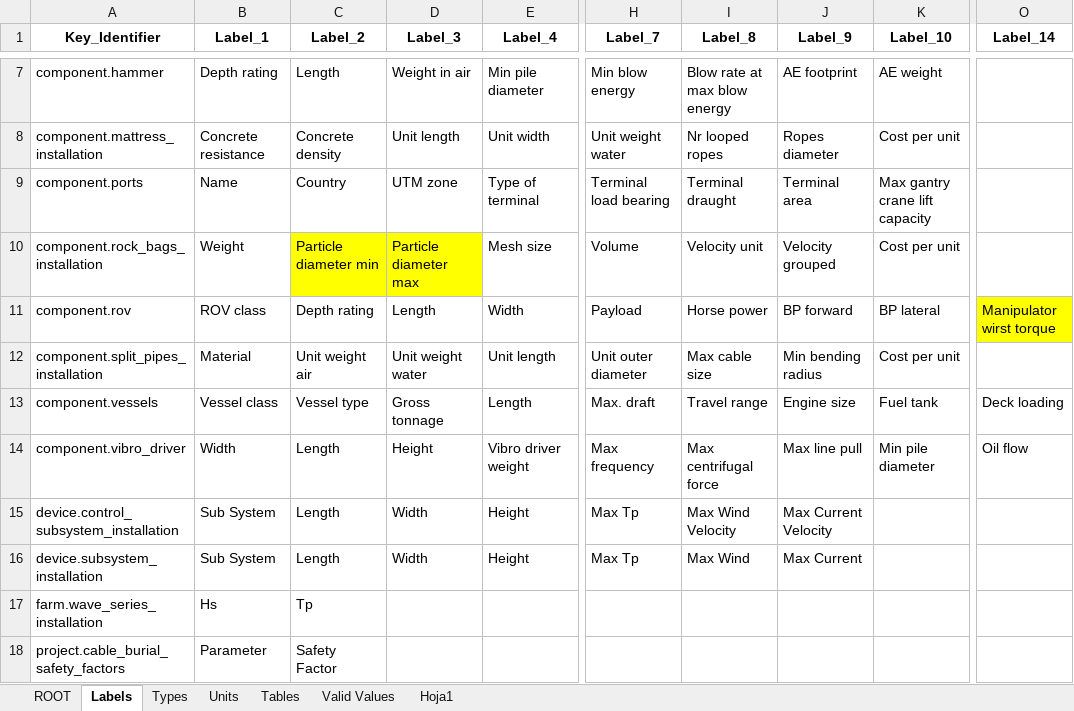
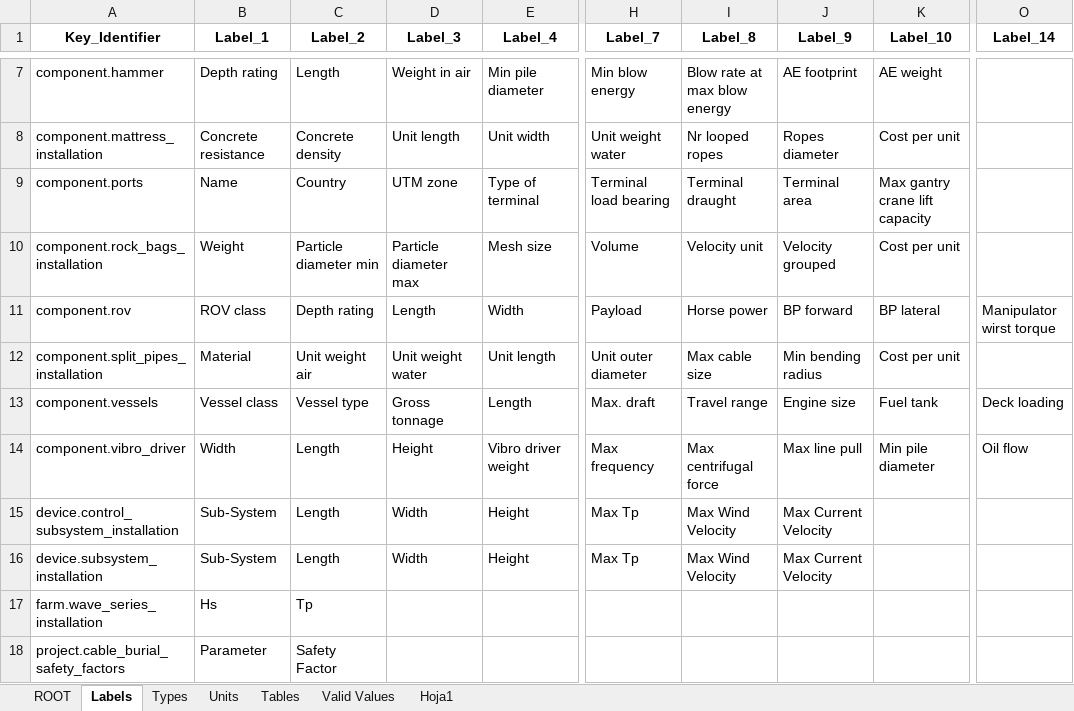
Before and after one commit to DTOcean/dtocean-core, an Excel workbook: dds/installation.xlsx, sheet Labels, drawn as a sheet; only a part is shown, gaps mark what is left out; values as stored, in another font and other column widths than the file's, no borders; the diff names each change by its address in the sheet, - before the commit and + after, or states it on an @@ line.

```diff
--- a/dds/installation.xlsx (sheet Labels)
+++ b/dds/installation.xlsx (sheet Labels)
-C10:D10 fill: #FFFF00
+C10:D10 fill: none
-O11 fill: #FFFF00
+O11 fill: none
-B15:B16 (Label_1): Sub System
+B15:B16 (Label_1): Sub-System
-I16 (Label_8): Max Wind
+I16 (Label_8): Max Wind Velocity
-J16 (Label_9): Max Current
+J16 (Label_9): Max Current Velocity
```
Also changed, not shown: sheet ROOT, dds/operations.xlsx, test_data/operations/device_parts.xlsx, 51 other files.
